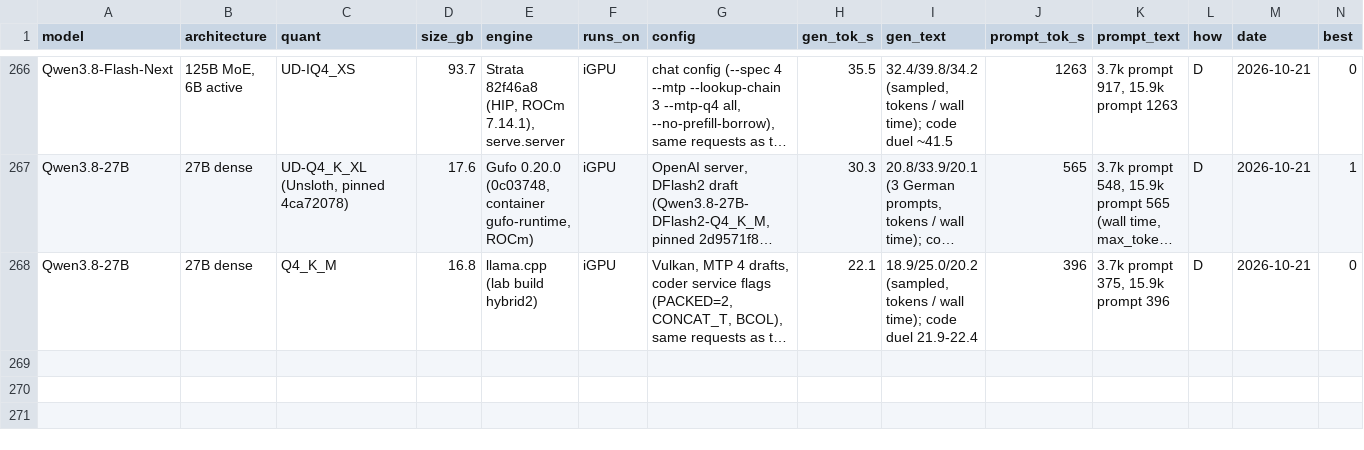
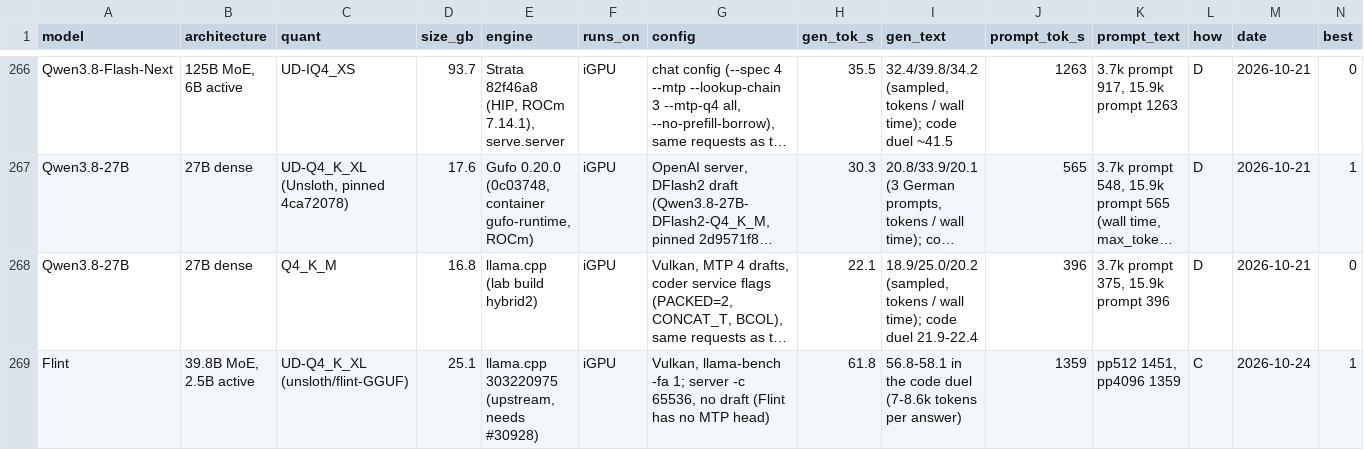
Before and after one commit to huppiflupp/strix-halo-llm-speeds, a CSV file: models.csv, drawn as a sheet; only a part is shown, gaps mark what is left out; long unchanged cells end in …; rows hold the shown columns only; the diff names each change by its address in the sheet, - before the commit and + after, or states it on an @@ line.

```diff
--- a/models.csv
+++ b/models.csv
+row 269: Flint | 39.8B MoE, 2.5B active | UD-Q4_K_XL (unsloth/flint-GGUF) | 25.1 | llama.cpp 303220975 (upstream, needs #30928) | iGPU | Vulkan, llama-bench -fa 1; server -c 65536, no draft (Flint has no MTP head) | 61.8 | 56.8-58.1 in the code duel (7-8.6k tokens per answer) | 1359 | pp512 1451, pp4096 1359 | C | 2026-10-24 | 1
```
Also changed, not shown: 2 other files.
